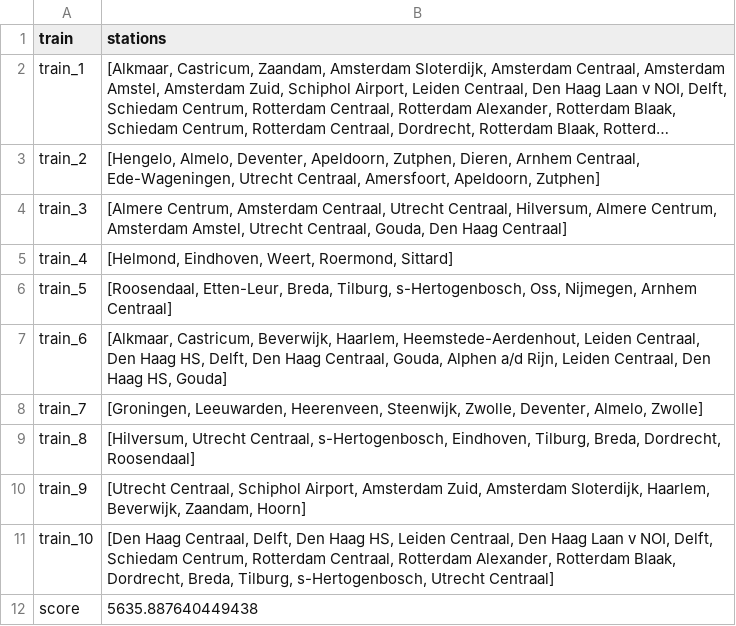
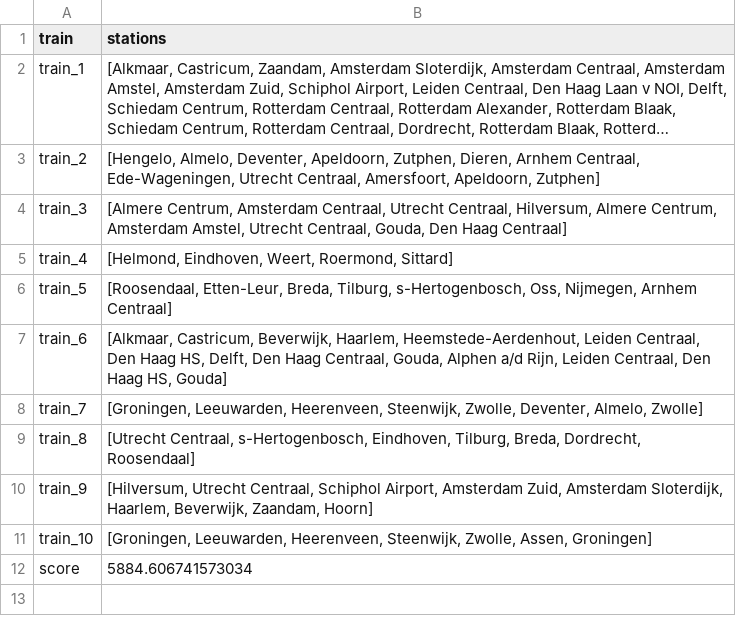
Before and after one commit to mootjeUva/TeamEctrie, a CSV file: output.csv, drawn as a sheet; long unchanged cells end in ….

```diff
--- a/output.csv
+++ b/output.csv
@@ -8,5 +8,5 @@ train_6,"[Alkmaar, Castricum, Beverwijk, Haarlem, Heemstede-Aerdenhout, Leiden C
 train_7,"[Groningen, Leeuwarden, Heerenveen, Steenwijk, Zwolle, Deventer, Almelo, Zwolle]"
-train_8,"[Hilversum, Utrecht Centraal, s-Hertogenbosch, Eindhoven, Tilburg, Breda, Dordrecht, Roosendaal]"
-train_9,"[Utrecht Centraal, Schiphol Airport, Amsterdam Zuid, Amsterdam Sloterdijk, Haarlem, Beverwijk, Zaandam, Hoorn]"
-train_10,"[Den Haag Centraal, Delft, Den Haag HS, Leiden Centraal, Den Haag Laan v NOI, Delft, Schiedam Centrum, Rotterdam Centraal, Rotterdam Alexander, Rotterdam Blaak, Dordrecht, Breda, Tilburg, s-Hertogenbosch, Utrecht Centraal]"
-score,5635.887640449438
+train_8,"[Utrecht Centraal, s-Hertogenbosch, Eindhoven, Tilburg, Breda, Dordrecht, Roosendaal]"
+train_9,"[Hilversum, Utrecht Centraal, Schiphol Airport, Amsterdam Zuid, Amsterdam Sloterdijk, Haarlem, Beverwijk, Zaandam, Hoorn]"
+train_10,"[Groningen, Leeuwarden, Heerenveen, Steenwijk, Zwolle, Assen, Groningen]"
+score,5884.606741573034
```
Also changed, not shown: results/best_greedy_output.csv, results/best_hillclimber_output.csv, 13 other files.
